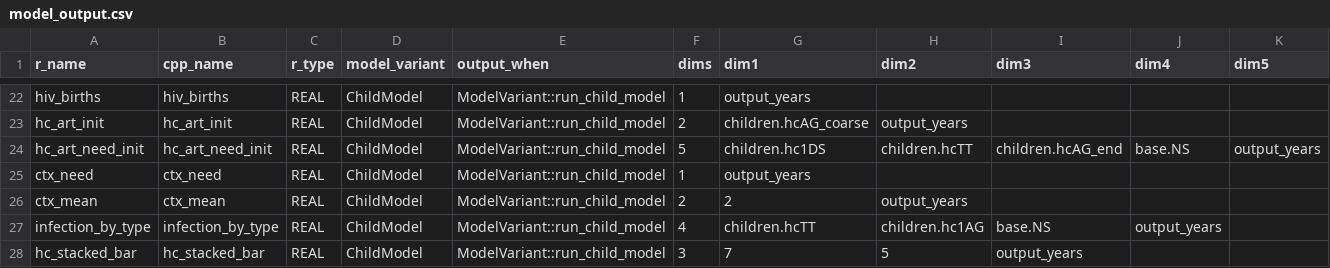
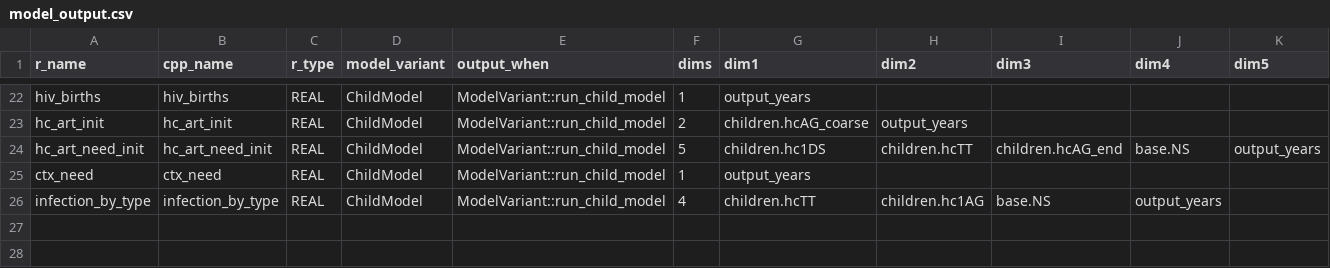
Before and after one commit to mrc-ide/leapfrog, a CSV file: inst/cpp_generation/model_output.csv, drawn as a sheet; only a part is shown, gaps mark what is left out.

Commit message:
cleaned up intermediate data, removed old output

```diff
--- a/inst/cpp_generation/model_output.csv
+++ b/inst/cpp_generation/model_output.csv
@@ -25,4 +25,2 @@ hc_art_need_init,hc_art_need_init,REAL,ChildModel,ModelVariant::run_child_model,
 ctx_need,ctx_need,REAL,ChildModel,ModelVariant::run_child_model,1,output_years,,,,
-ctx_mean,ctx_mean,REAL,ChildModel,ModelVariant::run_child_model,2,2,output_years,,,
 infection_by_type,infection_by_type,REAL,ChildModel,ModelVariant::run_child_model,4,children.hcTT,children.hc1AG,base.NS,output_years,
-hc_stacked_bar,hc_stacked_bar,REAL,ChildModel,ModelVariant::run_child_model,3,7,5,output_years,,
```
Also changed, not shown: 6 other files.
